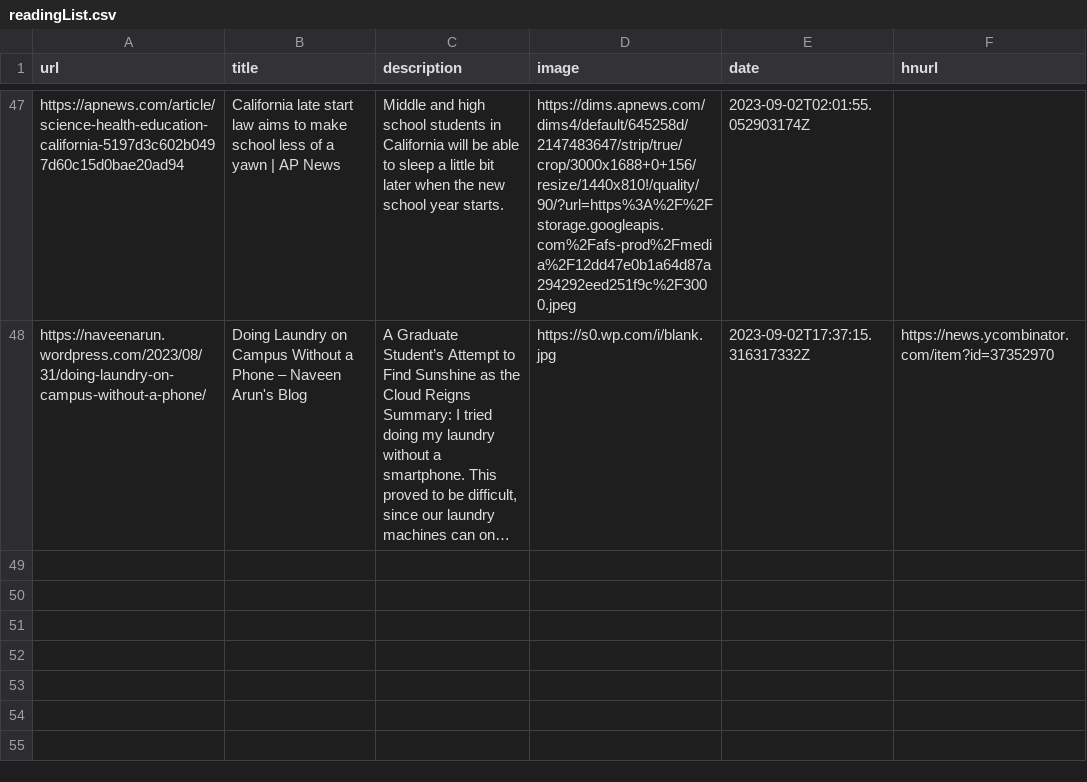
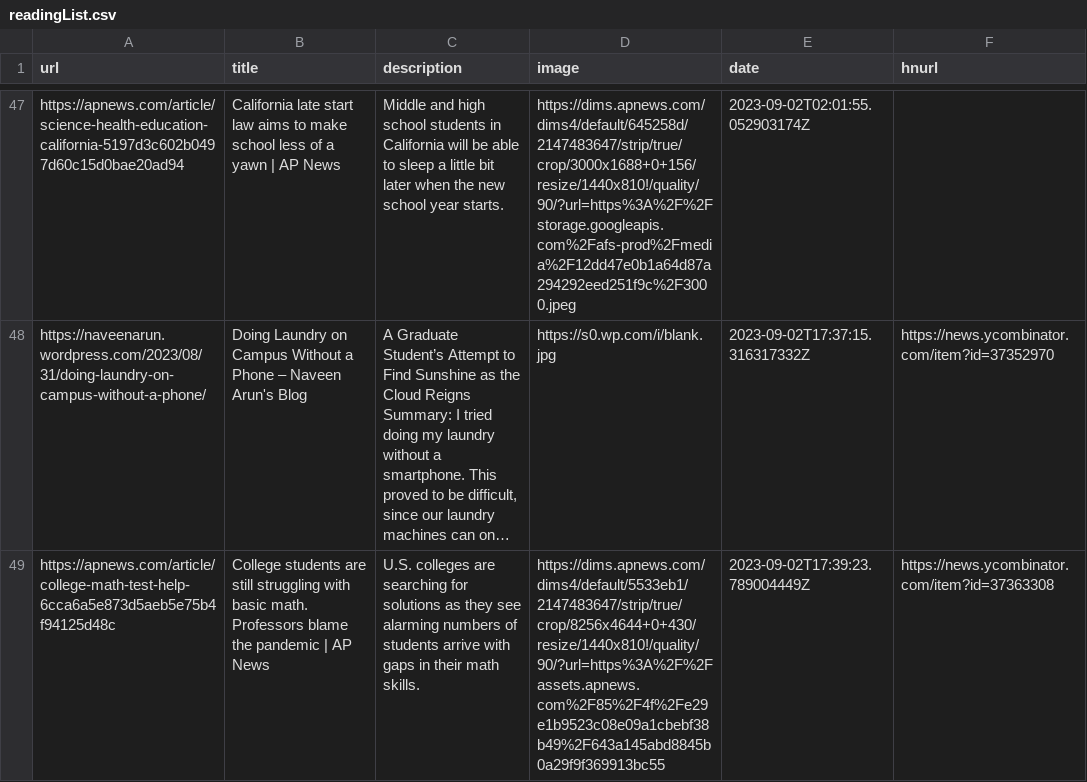
Before and after one commit to pythoncrazy/listofreading, a CSV file: readingList.csv, drawn as a sheet; only a part is shown, gaps mark what is left out; long unchanged cells end in …; the diff names each change by its address in the sheet, - before the commit and + after, or states it on an @@ line.

Commit message:
Automated reading list update on Sat Sep  2 17:39:23 UTC 2023

```diff
--- a/readingList.csv
+++ b/readingList.csv
+row 49: https://apnews.com/article/college-math-test-help-6cca6a5e873d5aeb5e75b4f94125d48c | College students are still struggling with basic math. Professors blame the pandemic | AP News | U.S. colleges are searching for solutions as they see alarming numbers of students arrive with gaps in their math skills. | https://dims.apnews.com/dims4/default/5533eb1/2147483647/strip/true/crop/8256x4644+0+430/resize/1440x810!/quality/90/?url=https%3A%2F%2Fassets.apnews.com%2F85%2F4f%2Fe29e1b9523c08e09a1cbebf38b49%2F643a145abd8845b0a29f9f369913bc55 | 2023-09-02T17:39:23.789004449Z | https://news.ycombinator.com/item?id=37363308
```
